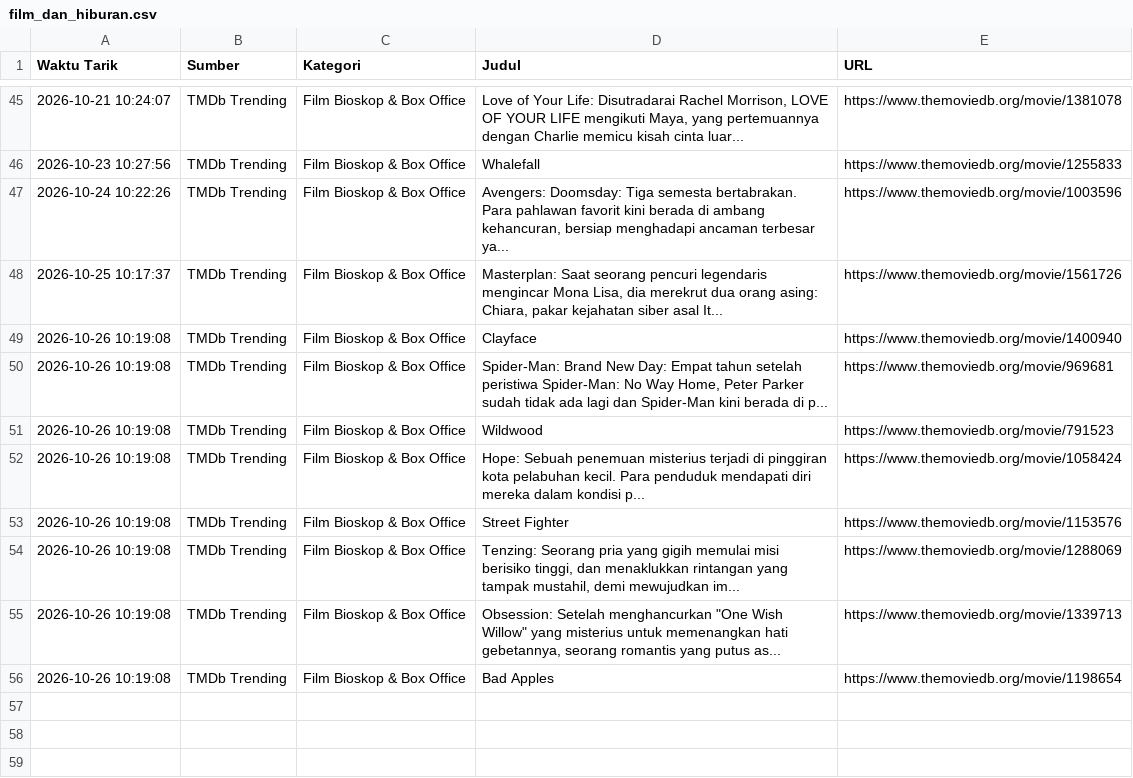
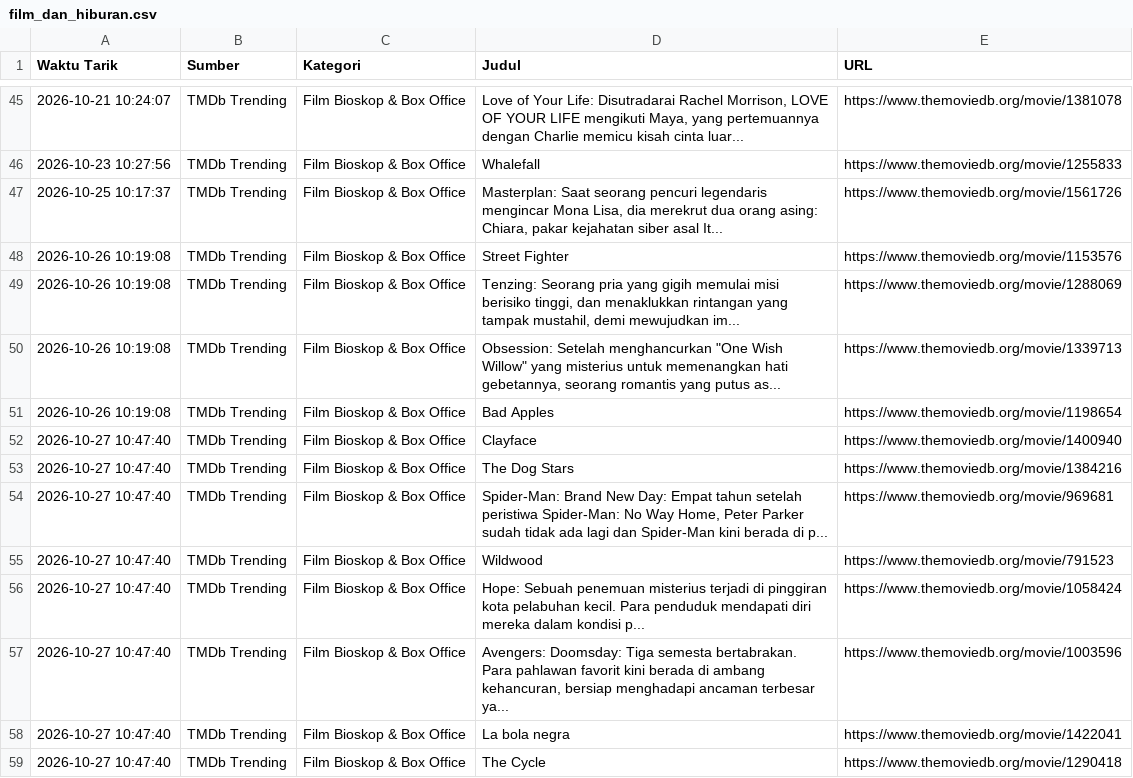
Before and after one commit to adammadden13-oss/indonesian-media-pulse, a CSV file: film_dan_hiburan.csv, drawn as a sheet; only a part is shown, gaps mark what is left out.

```diff
--- a/film_dan_hiburan.csv
+++ b/film_dan_hiburan.csv
@@ -46,8 +46,3 @@ Waktu Tarik,Sumber,Kategori,Judul,URL
 2026-10-23 10:27:56,TMDb Trending,Film Bioskop & Box Office,Whalefall,https://www.themoviedb.org/movie/1255833
-2026-10-24 10:22:26,TMDb Trending,Film Bioskop & Box Office,"Avengers: Doomsday: Tiga semesta bertabrakan. Para pahlawan favorit kini berada di ambang kehancuran, bersiap menghadapi ancaman terbesar ya...",https://www.themoviedb.org/movie/1003596
 2026-10-25 10:17:37,TMDb Trending,Film Bioskop & Box Office,"Masterplan: Saat seorang pencuri legendaris mengincar Mona Lisa, dia merekrut dua orang asing: Chiara, pakar kejahatan siber asal It...",https://www.themoviedb.org/movie/1561726
-2026-10-26 10:19:08,TMDb Trending,Film Bioskop & Box Office,Clayface,https://www.themoviedb.org/movie/1400940
-2026-10-26 10:19:08,TMDb Trending,Film Bioskop & Box Office,"Spider-Man: Brand New Day: Empat tahun setelah peristiwa Spider-Man: No Way Home, Peter Parker sudah tidak ada lagi dan Spider-Man kini berada di p...",https://www.themoviedb.org/movie/969681
-2026-10-26 10:19:08,TMDb Trending,Film Bioskop & Box Office,Wildwood,https://www.themoviedb.org/movie/791523
-2026-10-26 10:19:08,TMDb Trending,Film Bioskop & Box Office,Hope: Sebuah penemuan misterius terjadi di pinggiran kota pelabuhan kecil. Para penduduk mendapati diri mereka dalam kondisi p...,https://www.themoviedb.org/movie/1058424
 2026-10-26 10:19:08,TMDb Trending,Film Bioskop & Box Office,Street Fighter,https://www.themoviedb.org/movie/1153576
@@ -56 +51,9 @@ Waktu Tarik,Sumber,Kategori,Judul,URL
 2026-10-26 10:19:08,TMDb Trending,Film Bioskop & Box Office,Bad Apples,https://www.themoviedb.org/movie/1198654
+2026-10-27 10:47:40,TMDb Trending,Film Bioskop & Box Office,Clayface,https://www.themoviedb.org/movie/1400940
+2026-10-27 10:47:40,TMDb Trending,Film Bioskop & Box Office,The Dog Stars,https://www.themoviedb.org/movie/1384216
+2026-10-27 10:47:40,TMDb Trending,Film Bioskop & Box Office,"Spider-Man: Brand New Day: Empat tahun setelah peristiwa Spider-Man: No Way Home, Peter Parker sudah tidak ada lagi dan Spider-Man kini berada di p...",https://www.themoviedb.org/movie/969681
+2026-10-27 10:47:40,TMDb Trending,Film Bioskop & Box Office,Wildwood,https://www.themoviedb.org/movie/791523
+2026-10-27 10:47:40,TMDb Trending,Film Bioskop & Box Office,Hope: Sebuah penemuan misterius terjadi di pinggiran kota pelabuhan kecil. Para penduduk mendapati diri mereka dalam kondisi p...,https://www.themoviedb.org/movie/1058424
+2026-10-27 10:47:40,TMDb Trending,Film Bioskop & Box Office,"Avengers: Doomsday: Tiga semesta bertabrakan. Para pahlawan favorit kini berada di ambang kehancuran, bersiap menghadapi ancaman terbesar ya...",https://www.themoviedb.org/movie/1003596
+2026-10-27 10:47:40,TMDb Trending,Film Bioskop & Box Office,La bola negra,https://www.themoviedb.org/movie/1422041
+2026-10-27 10:47:40,TMDb Trending,Film Bioskop & Box Office,The Cycle,https://www.themoviedb.org/movie/1290418
```
Also changed, not shown: berita_terkini.csv, berita_trending.csv, 4 other files.
